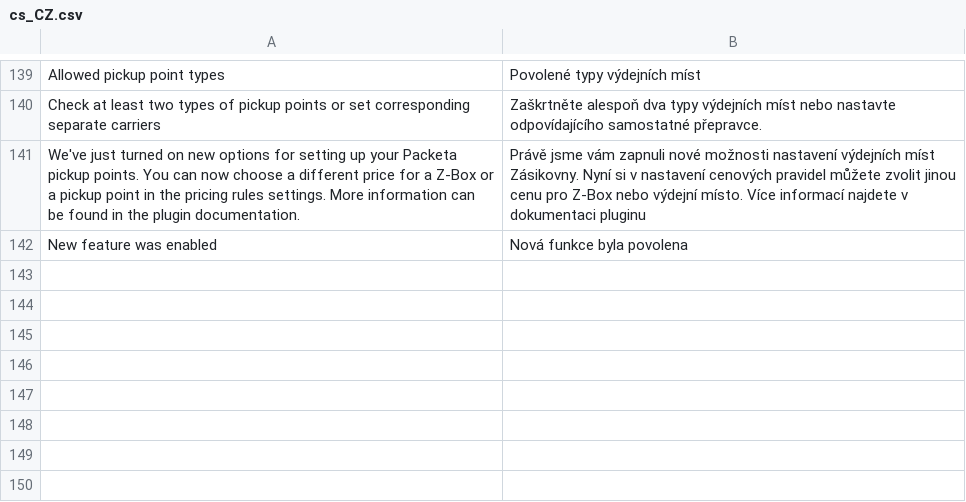
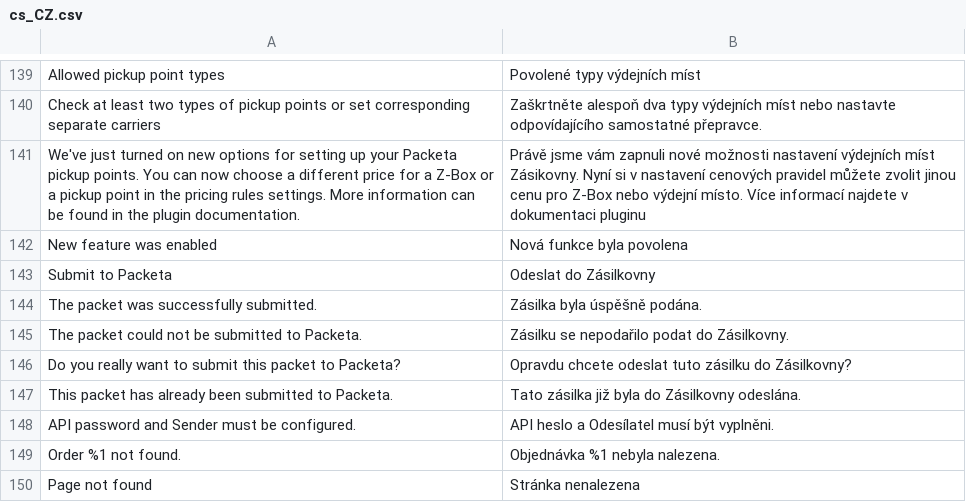
Before and after one commit to Zasilkovna/magento2, a CSV file: Packetery/Checkout/i18n/cs_CZ.csv, drawn as a sheet; only a part is shown, gaps mark what is left out.

Commit message:
PES-3063: submit packet to Packeta API from order list

```diff
--- a/Packetery/Checkout/i18n/cs_CZ.csv
+++ b/Packetery/Checkout/i18n/cs_CZ.csv
@@ -142 +142,9 @@
 "New feature was enabled","Nová funkce byla povolena"
+"Submit to Packeta","Odeslat do Zásilkovny"
+"The packet was successfully submitted.","Zásilka byla úspěšně podána."
+"The packet could not be submitted to Packeta.","Zásilku se nepodařilo podat do Zásilkovny."
+"Do you really want to submit this packet to Packeta?","Opravdu chcete odeslat tuto zásilku do Zásilkovny?"
+"This packet has already been submitted to Packeta.","Tato zásilka již byla do Zásilkovny odeslána."
+"API password and Sender must be configured.","API heslo a Odesílatel musí být vyplněni."
+"Order %1 not found.","Objednávka %1 nebyla nalezena."
+"Page not found","Stránka nenalezena"
```
Also changed, not shown: Packetery/Checkout/i18n/en_GB.csv, Packetery/Checkout/i18n/sk_SK.csv, 19 other files.
